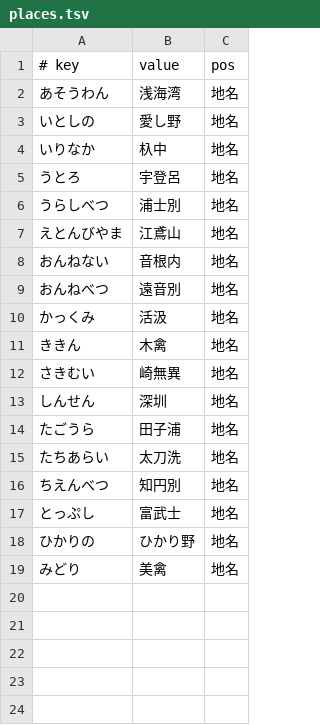
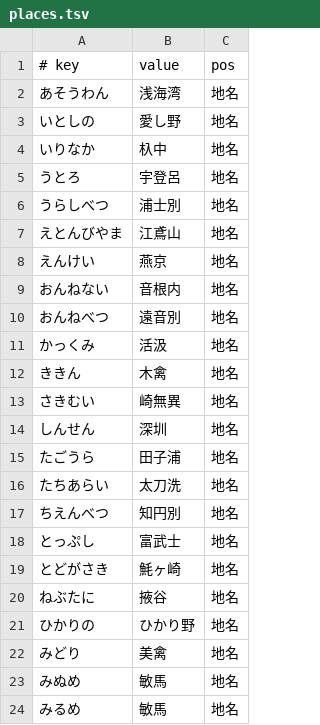
Before and after one commit to kimata1007/mozc-wai, a TSV file: src/data/dictionary_manual/places.tsv, drawn as a sheet; the diff names each change by its address in the sheet, - before the commit and + after, or states it on an @@ line.

```diff
--- a/src/data/dictionary_manual/places.tsv
+++ b/src/data/dictionary_manual/places.tsv
+row 8: えんけい | 燕京 | 地名
+row 19: とどがさき | 魹ヶ崎 | 地名
+row 20: ねぶたに | 掖谷 | 地名
+row 23: みぬめ | 敏馬 | 地名
+row 24: みるめ | 敏馬 | 地名
```
Also changed, not shown: src/data/dictionary_manual/words.tsv, src/data/dictionary_oss/evaluation.tsv.
